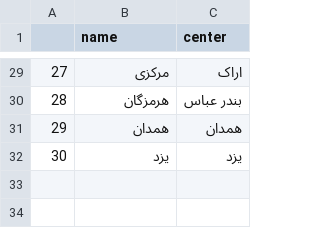
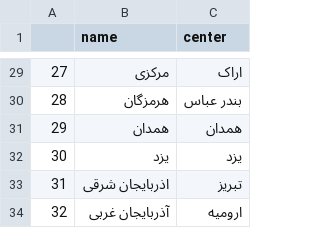
Before and after one commit to dpooria/aibot, a CSV file: database/provinces.csv, drawn as a sheet; only a part is shown, gaps mark what is left out; the diff names each change by its address in the sheet, - before the commit and + after, or states it on an @@ line.

```diff
--- a/database/provinces.csv
+++ b/database/provinces.csv
+row 33: 31 | اذربایجان شرقی | تبریز
+row 34: 32 | آذربایجان غربی | ارومیه
```
Also changed, not shown: 23 other files.
